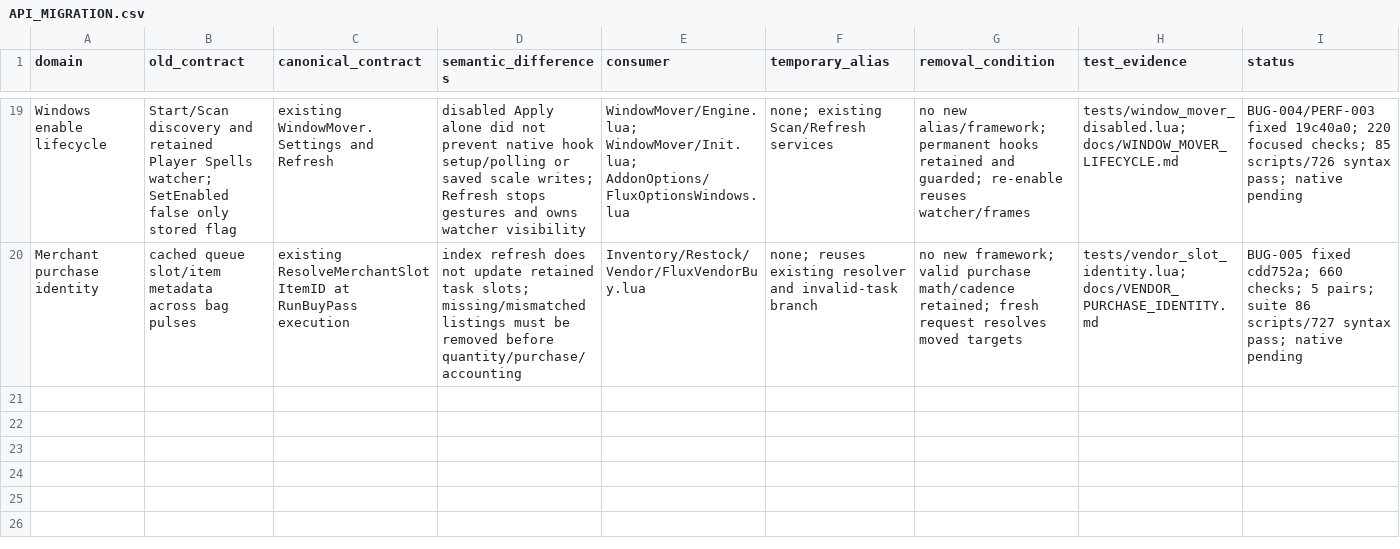
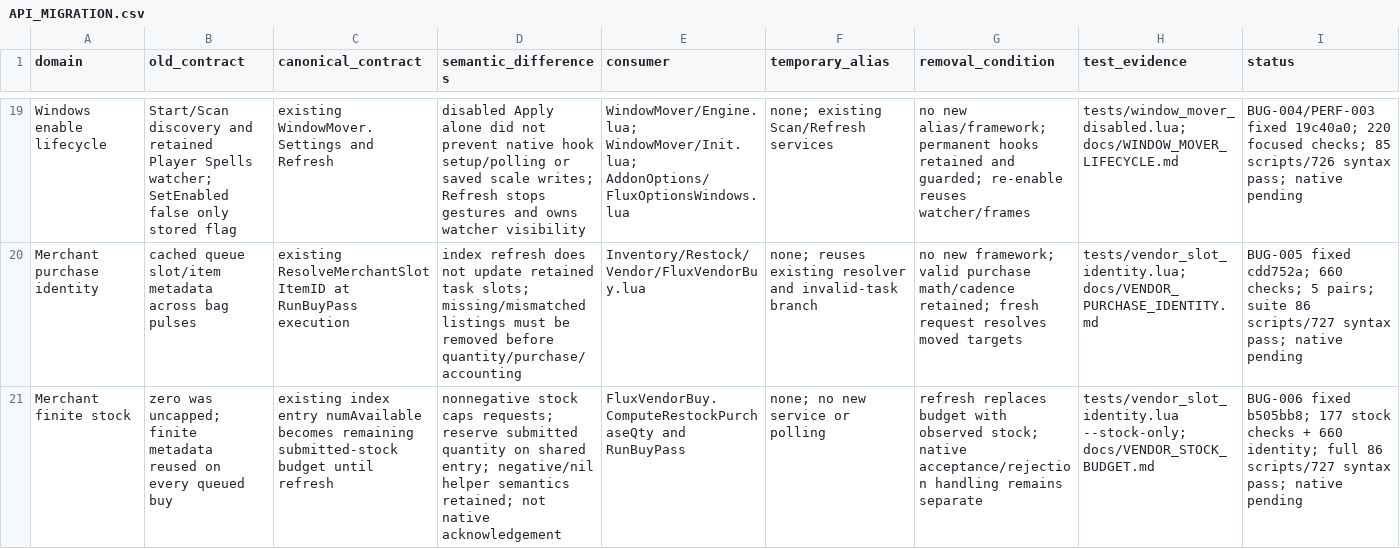
Before and after one commit to DoctorFlux/FluxUI, a CSV file: docs/API_MIGRATION.csv, drawn as a sheet; only a part is shown, gaps mark what is left out; the diff names each change by its address in the sheet, - before the commit and + after, or states it on an @@ line.

Commit message:
Record finite merchant stock validation and next tasks

```diff
--- a/docs/API_MIGRATION.csv
+++ b/docs/API_MIGRATION.csv
+row 21: Merchant finite stock | zero was uncapped; finite metadata reused on every queued buy | existing index entry numAvailable becomes remaining submitted-stock budget until refresh | nonnegative stock caps requests; reserve submitted quantity on shared entry; negative/nil helper semantics retained; not native acknowledgement | FluxVendorBuy.ComputeRestockPurchaseQty and RunBuyPass | none; no new service or polling | refresh replaces budget with observed stock; native acceptance/rejection handling remains separate | tests/vendor_slot_identity.lua --stock-only; docs/VENDOR_STOCK_BUDGET.md | BUG-006 fixed b505bb8; 177 stock checks + 660 identity; full 86 scripts/727 syntax pass; native pending
```
Also changed, not shown: docs/FEATURE_PARITY.csv, docs/MODULE_OWNERSHIP.csv, 22 other files.
